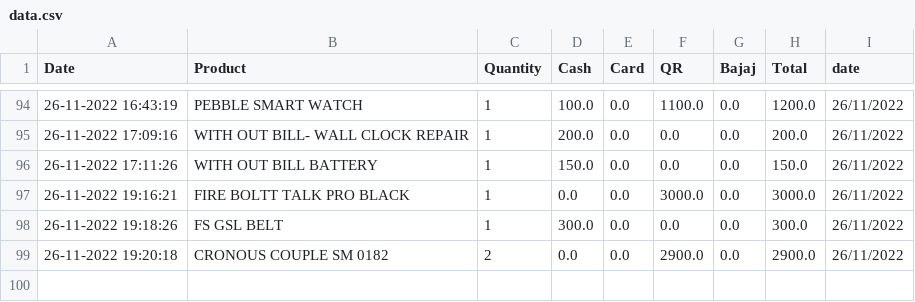
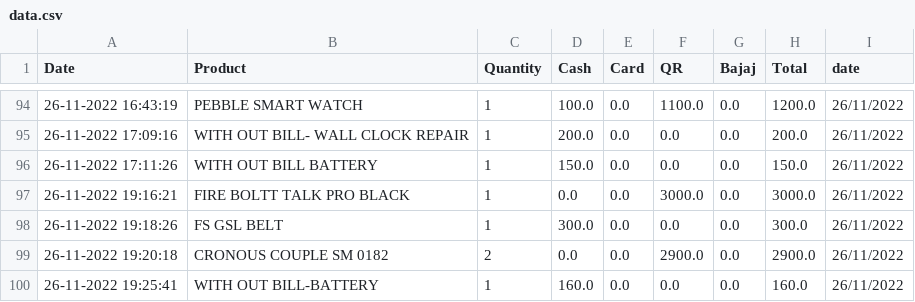
Before and after one commit to shilpa2806/Shop_Nandyal, a CSV file: data.csv, drawn as a sheet; only a part is shown, gaps mark what is left out; the diff names each change by its address in the sheet, - before the commit and + after, or states it on an @@ line.

Commit message:
committing files

```diff
--- a/data.csv
+++ b/data.csv
+row 100: 26-11-2022 19:25:41 | WITH OUT BILL-BATTERY | 1 | 160.0 | 0.0 | 0.0 | 0.0 | 160.0 | 26/11/2022
```
